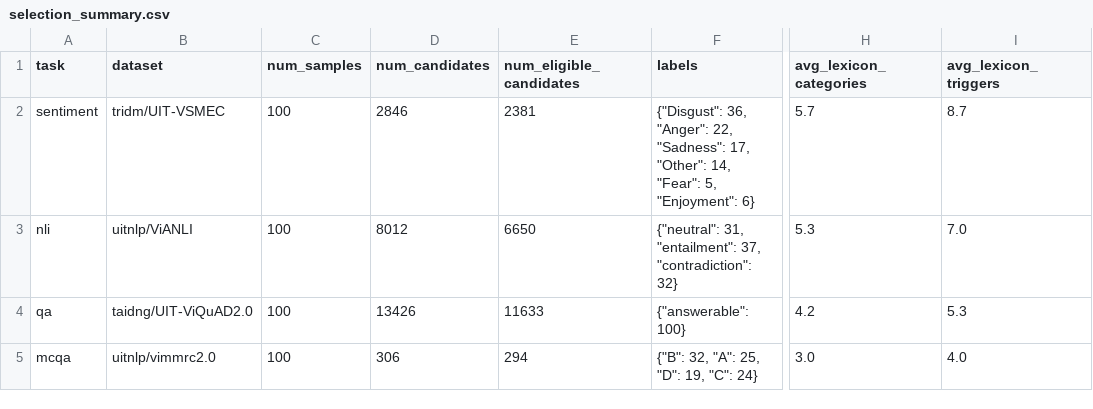
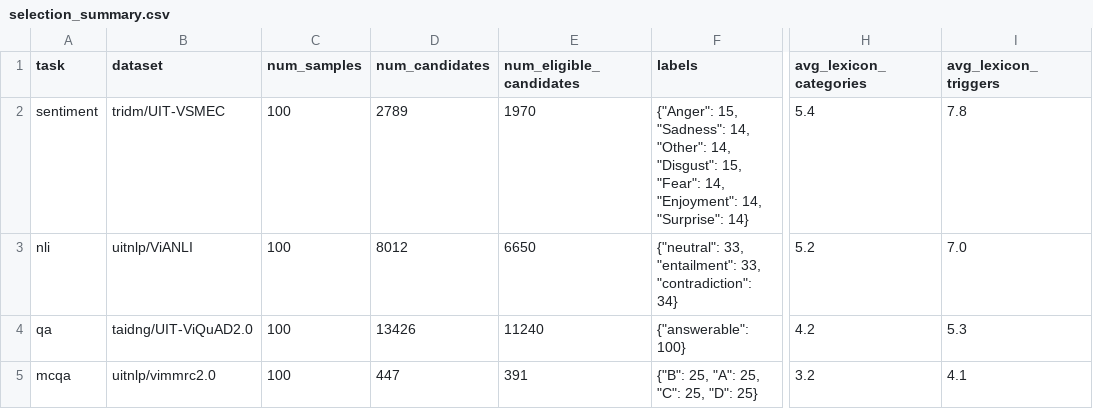
Before and after one commit to coutMinh/vialect-bench, a CSV file: data/selection_summary.csv, drawn as a sheet; only a part is shown, gaps mark what is left out; the diff names each change by its address in the sheet, - before the commit and + after, or states it on an @@ line.

Commit message:
add batch processing, cf dataset

```diff
--- a/data/selection_summary.csv
+++ b/data/selection_summary.csv
-D2 (num_candidates): 2846
+D2 (num_candidates): 2789
-E2 (num_eligible_candidates): 2381
+E2 (num_eligible_candidates): 1970
-F2 (labels): {"Disgust": 36, "Anger": 22, "Sadness": 17, "Other": 14, "Fear": 5, "Enjoyment": 6}
+F2 (labels): {"Anger": 15, "Sadness": 14, "Other": 14, "Disgust": 15, "Fear": 14, "Enjoyment": 14, "Surprise": 14}
-H2 (avg_lexicon_categories): 5.7
+H2 (avg_lexicon_categories): 5.4
-I2 (avg_lexicon_triggers): 8.7
+I2 (avg_lexicon_triggers): 7.8
-F3 (labels): {"neutral": 31, "entailment": 37, "contradiction": 32}
+F3 (labels): {"neutral": 33, "entailment": 33, "contradiction": 34}
-H3 (avg_lexicon_categories): 5.3
+H3 (avg_lexicon_categories): 5.2
-E4 (num_eligible_candidates): 11633
+E4 (num_eligible_candidates): 11240
-D5 (num_candidates): 306
+D5 (num_candidates): 447
-E5 (num_eligible_candidates): 294
+E5 (num_eligible_candidates): 391
-F5 (labels): {"B": 32, "A": 25, "D": 19, "C": 24}
+F5 (labels): {"B": 25, "A": 25, "C": 25, "D": 25}
-H5 (avg_lexicon_categories): 3.0
+H5 (avg_lexicon_categories): 3.2
-I5 (avg_lexicon_triggers): 4.0
+I5 (avg_lexicon_triggers): 4.1
```
Also changed, not shown: 6 other files.
